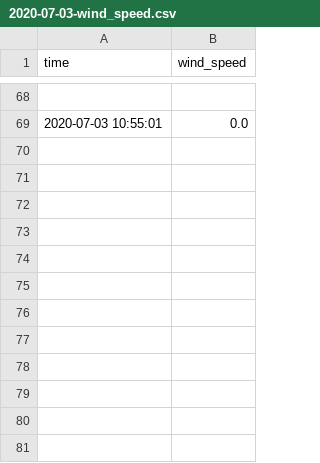
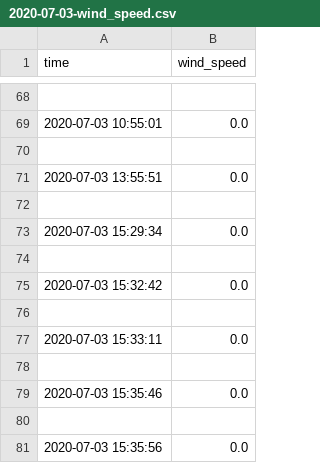
Before and after one commit to jelly-lemon/contrl_sys_ui, a CSV file: wind_speed/2020-07-03-wind_speed.csv, drawn as a sheet; only a part is shown, gaps mark what is left out.

```diff
--- a/wind_speed/2020-07-03-wind_speed.csv
+++ b/wind_speed/2020-07-03-wind_speed.csv
@@ -69 +69,13 @@ time,wind_speed
 2020-07-03 10:55:01,0.0
+
+2020-07-03 13:55:51,0.0
+
+2020-07-03 15:29:34,0.0
+
+2020-07-03 15:32:42,0.0
+
+2020-07-03 15:33:11,0.0
+
+2020-07-03 15:35:46,0.0
+
+2020-07-03 15:35:56,0.0
```
Also changed, not shown: error_log/2020-07-03-error.csv, 4 other files.
